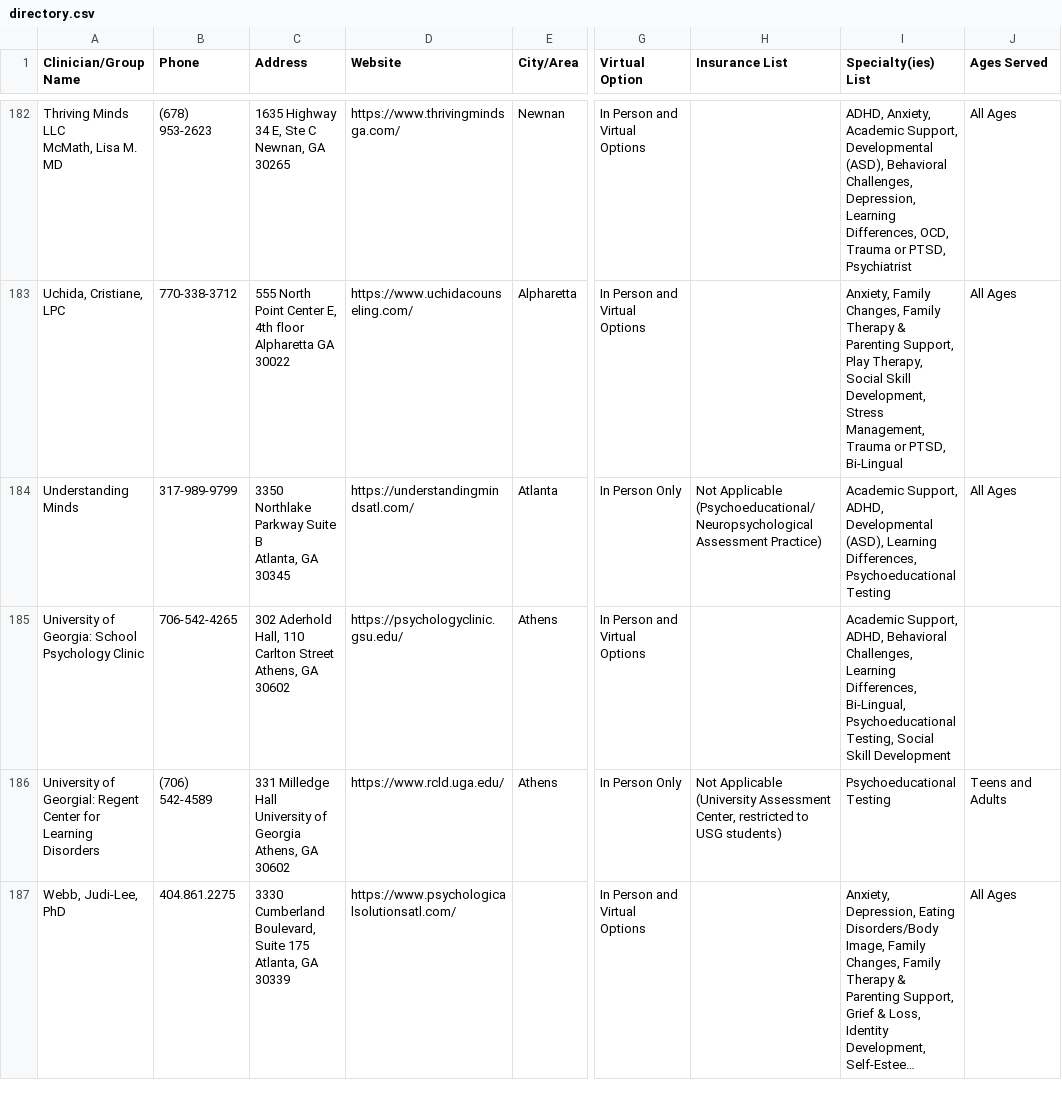
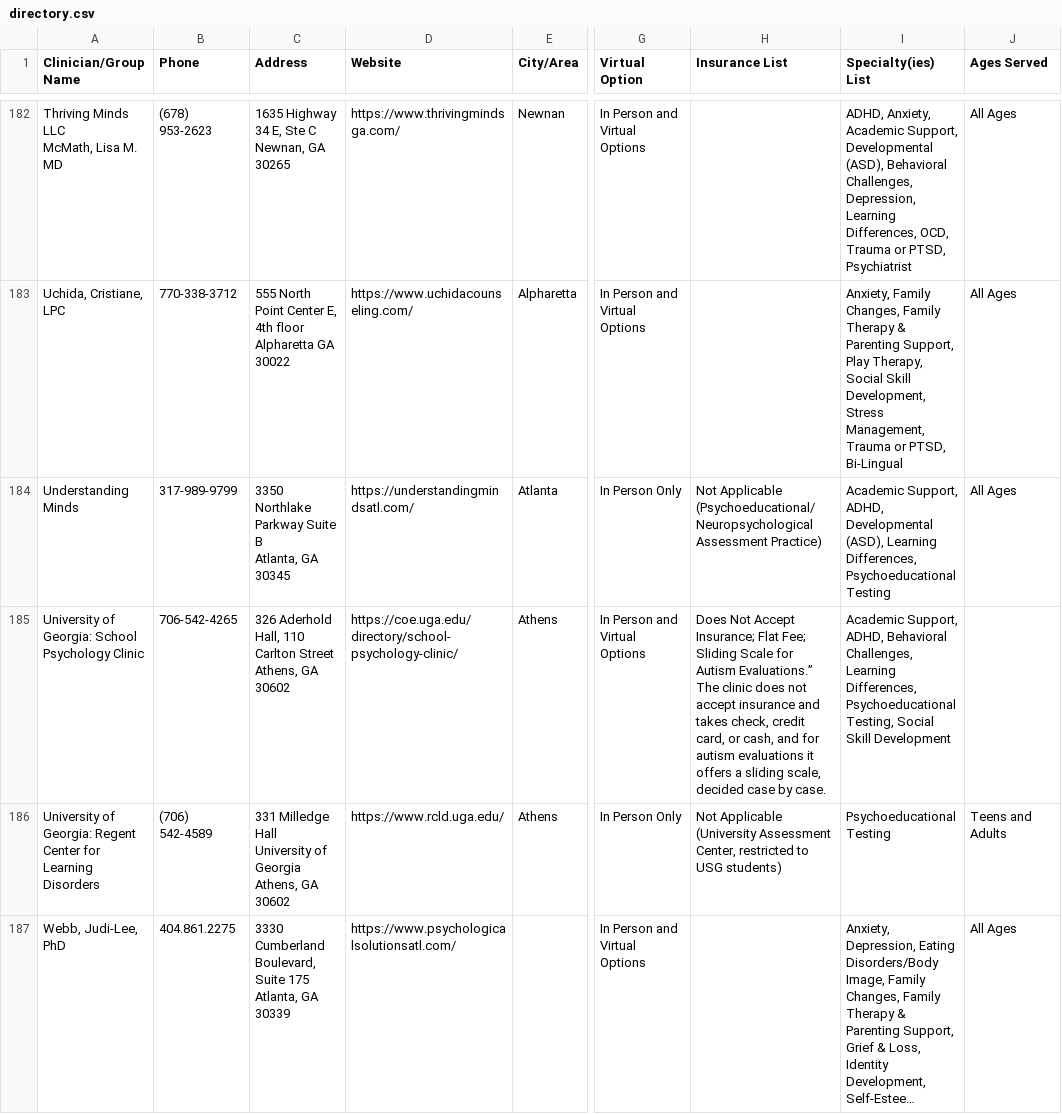
Before and after one commit to WACounseling/Counseling-Directory, a CSV file: data/directory.csv, drawn as a sheet; only a part is shown, gaps mark what is left out; long unchanged cells end in …; the diff covers the shown part only; the diff names each change by its address in the sheet, - before the commit and + after, or states it on an @@ line.

```diff
--- a/data/directory.csv
+++ b/data/directory.csv
-C185 (Address): 302 Aderhold Hall,…
+C185 (Address): 326 Aderhold Hall,…
-D185 (Website): https://psychologyclinic.gsu.edu/
+D185 (Website): https://coe.uga.edu/directory/school-psychology-clinic/
-H185 (Insurance List): (empty)
+H185 (Insurance List): Does Not Accept Insurance; Flat Fee; Sliding Scale for Autism Evaluations.” The clinic does not accept insurance and takes check, credit card, or cash, and for autism evaluations it offers a sliding scale, decided case by case.
-I185 (Specialty(ies) List): …Learning Differences, Bi-Lingual, Psychoeducational Testing,…
+I185 (Specialty(ies) List): …Learning Differences, Psychoeducational Testing,…
-A186 (Clinician/Group Name): University of Georgial: Regent Center…
+A186 (Clinician/Group Name): University of Georgia: Regent Center…
```
Also changed, not shown: 3 edited cells elsewhere in this file, 2 other files.
